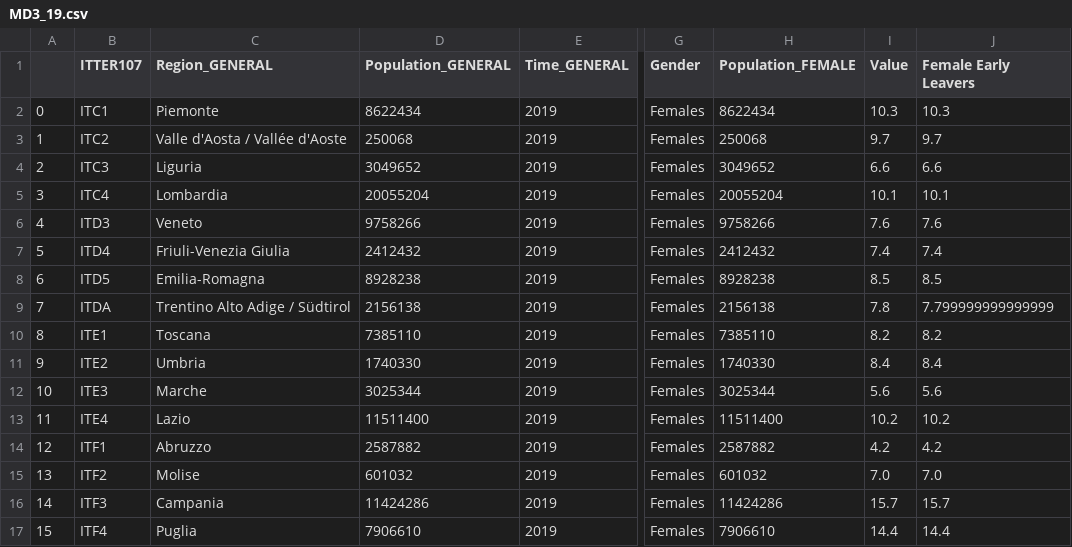
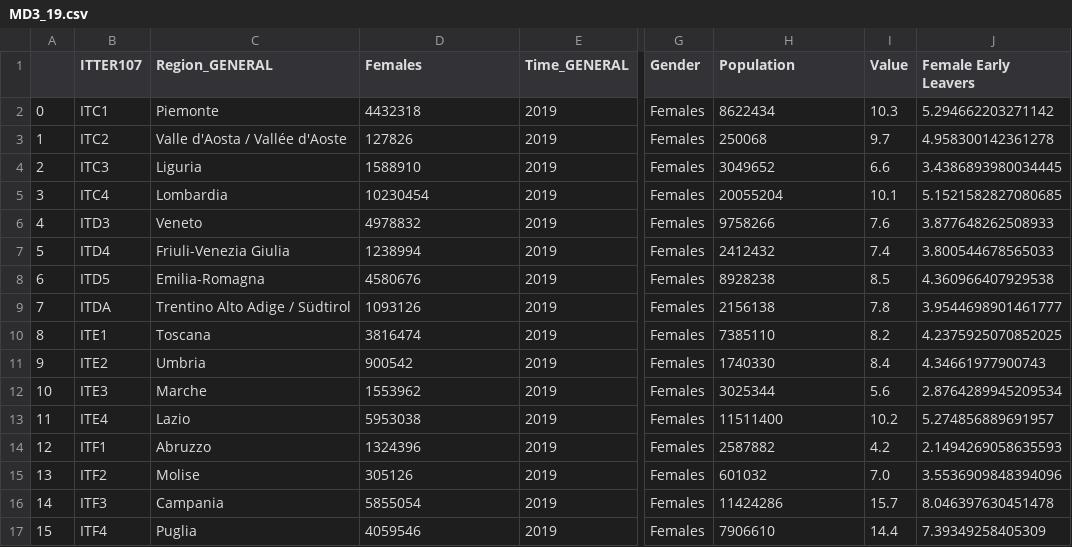
Before and after one commit to OrsolaMBorrini/blessedfruit, a CSV file: data/mashupDS/MD3_19.csv, drawn as a sheet; only a part is shown, gaps mark what is left out; the diff covers the shown part only; the diff names each change by its address in the sheet, - before the commit and + after, or states it on an @@ line.

Commit message:
Fixed % values in MD3 datasets

```diff
--- a/data/mashupDS/MD3_19.csv
+++ b/data/mashupDS/MD3_19.csv
-D1: Population_GENERAL
+D1: Females
-H1: Population_FEMALE
+H1: Population
-D2 (Females): 8622434
+D2 (Females): 4432318
-J2 (Female Early Leavers): 10.3
+J2 (Female Early Leavers): 5.294662203271142
-D3 (Females): 250068
+D3 (Females): 127826
-J3 (Female Early Leavers): 9.7
+J3 (Female Early Leavers): 4.958300142361278
-D4 (Females): 3049652
+D4 (Females): 1588910
-J4 (Female Early Leavers): 6.6
+J4 (Female Early Leavers): 3.4386893980034445
-D5 (Females): 20055204
+D5 (Females): 10230454
-J5 (Female Early Leavers): 10.1
+J5 (Female Early Leavers): 5.1521582827080685
-D6 (Females): 9758266
+D6 (Females): 4978832
-J6 (Female Early Leavers): 7.6
+J6 (Female Early Leavers): 3.877648262508933
-D7 (Females): 2412432
+D7 (Females): 1238994
-J7 (Female Early Leavers): 7.4
+J7 (Female Early Leavers): 3.800544678565033
-D8 (Females): 8928238
+D8 (Females): 4580676
-J8 (Female Early Leavers): 8.5
+J8 (Female Early Leavers): 4.360966407929538
-D9 (Females): 2156138
+D9 (Females): 1093126
-J9 (Female Early Leavers): 7.799999999999999
+J9 (Female Early Leavers): 3.9544698901461777
-D10 (Females): 7385110
+D10 (Females): 3816474
-J10 (Female Early Leavers): 8.2
+J10 (Female Early Leavers): 4.2375925070852025
-D11 (Females): 1740330
+D11 (Females): 900542
-J11 (Female Early Leavers): 8.4
+J11 (Female Early Leavers): 4.34661977900743
-D12 (Females): 3025344
+D12 (Females): 1553962
-J12 (Female Early Leavers): 5.6
+J12 (Female Early Leavers): 2.8764289945209534
-D13 (Females): 11511400
+D13 (Females): 5953038
-J13 (Female Early Leavers): 10.2
+J13 (Female Early Leavers): 5.274856889691957
-D14 (Females): 2587882
+D14 (Females): 1324396
-J14 (Female Early Leavers): 4.2
+J14 (Female Early Leavers): 2.1494269058635593
-D15 (Females): 601032
+D15 (Females): 305126
-J15 (Female Early Leavers): 7.0
+J15 (Female Early Leavers): 3.5536909848394096
-D16 (Females): 11424286
+D16 (Females): 5855054
-J16 (Female Early Leavers): 15.7
+J16 (Female Early Leavers): 8.046397630451478
-D17 (Females): 7906610
+D17 (Females): 4059546
-J17 (Female Early Leavers): 14.4
+J17 (Female Early Leavers): 7.39349258405309
```
Also changed, not shown: 8 edited cells elsewhere in this file, data/mashupDS/MD3_18.csv, 3 other files.
